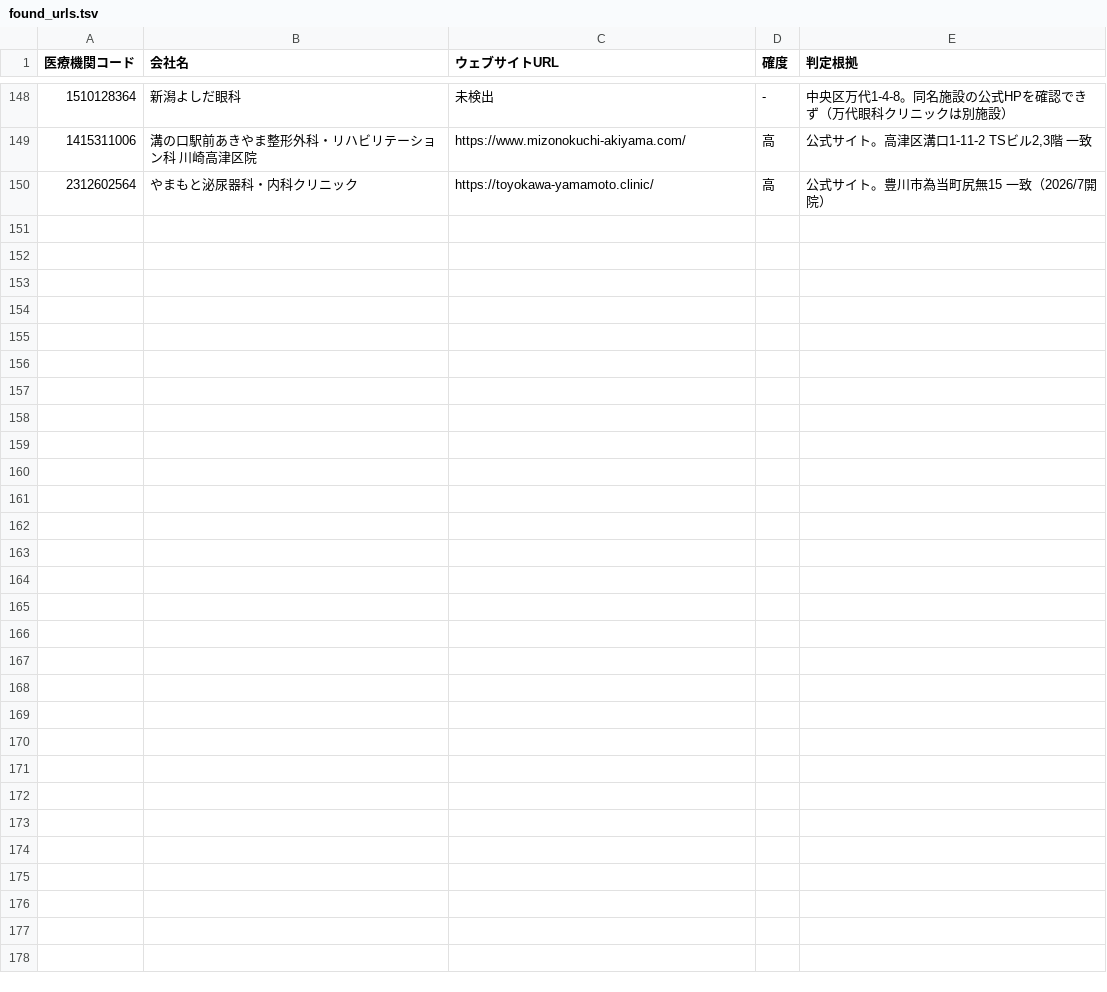
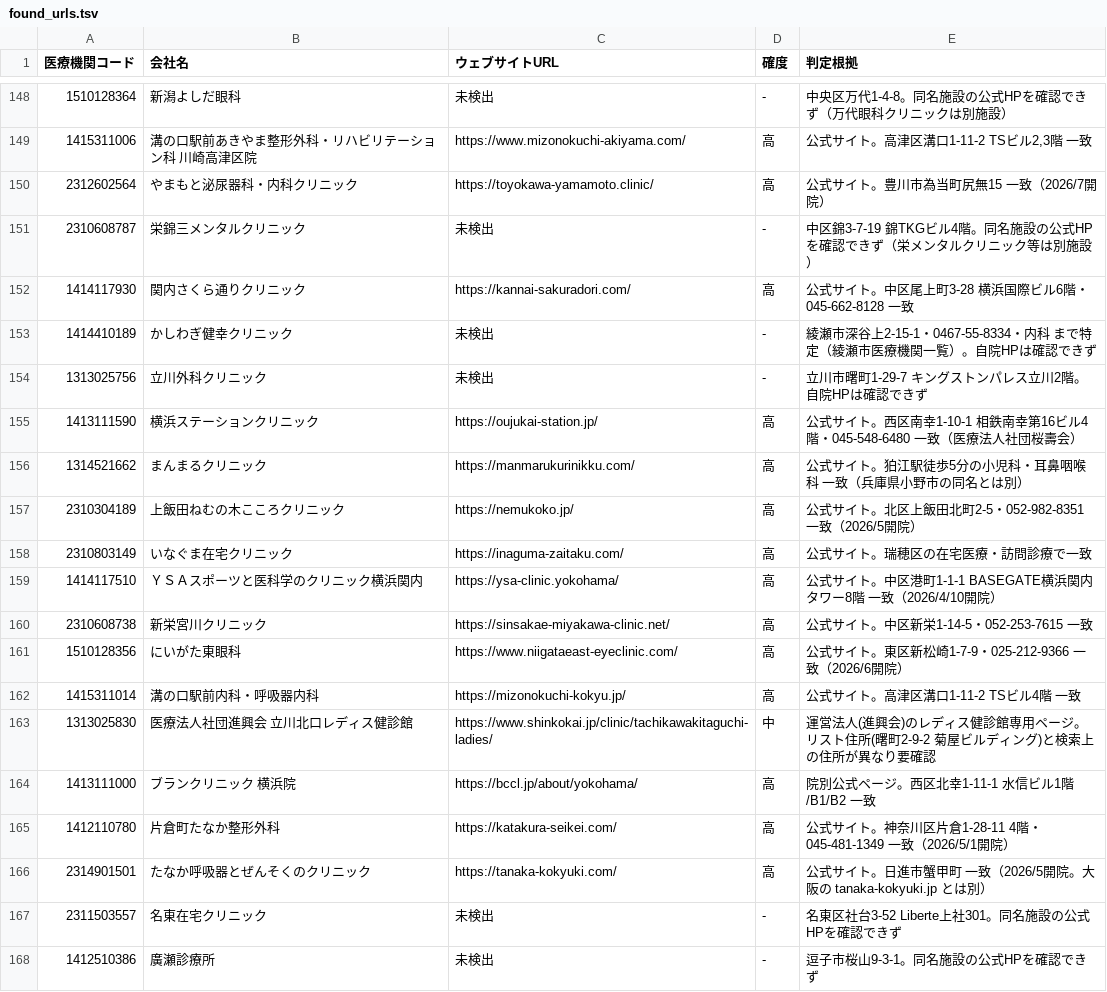
Before and after one commit to smasuzoe-jpg/search-web, a TSV file: data/found_urls.tsv, drawn as a sheet; only a part is shown, gaps mark what is left out.

```diff
--- a/data/found_urls.tsv
+++ b/data/found_urls.tsv
@@ -150 +150,19 @@
 2312602564	やまもと泌尿器科・内科クリニック	https://toyokawa-yamamoto.clinic/	高	公式サイト。豊川市為当町尻無15 一致（2026/7開院）
+2310608787	栄錦三メンタルクリニック	未検出	-	中区錦3-7-19 錦TKGビル4階。同名施設の公式HPを確認できず（栄メンタルクリニック等は別施設）
+1414117930	関内さくら通りクリニック	https://kannai-sakuradori.com/	高	公式サイト。中区尾上町3-28 横浜国際ビル6階・045-662-8128 一致
+1414410189	かしわぎ健幸クリニック	未検出	-	綾瀬市深谷上2-15-1・0467-55-8334・内科 まで特定（綾瀬市医療機関一覧）。自院HPは確認できず
+1313025756	立川外科クリニック	未検出	-	立川市曙町1-29-7 キングストンパレス立川2階。自院HPは確認できず
+1413111590	横浜ステーションクリニック	https://oujukai-station.jp/	高	公式サイト。西区南幸1-10-1 相鉄南幸第16ビル4階・045-548-6480 一致（医療法人社団桜壽会）
+1314521662	まんまるクリニック	https://manmarukurinikku.com/	高	公式サイト。狛江駅徒歩5分の小児科・耳鼻咽喉科 一致（兵庫県小野市の同名とは別）
+2310304189	上飯田ねむの木こころクリニック	https://nemukoko.jp/	高	公式サイト。北区上飯田北町2-5・052-982-8351 一致（2026/5開院）
+2310803149	いなぐま在宅クリニック	https://inaguma-zaitaku.com/	高	公式サイト。瑞穂区の在宅医療・訪問診療で一致
+1414117510	ＹＳＡスポーツと医科学のクリニック横浜関内	https://ysa-clinic.yokohama/	高	公式サイト。中区港町1-1-1 BASEGATE横浜関内タワー8階 一致（2026/4/10開院）
+2310608738	新栄宮川クリニック	https://sinsakae-miyakawa-clinic.net/	高	公式サイト。中区新栄1-14-5・052-253-7615 一致
+1510128356	にいがた東眼科	https://www.niigataeast-eyeclinic.com/	高	公式サイト。東区新松崎1-7-9・025-212-9366 一致（2026/6開院）
+1415311014	溝の口駅前内科・呼吸器内科	https://mizonokuchi-kokyu.jp/	高	公式サイト。高津区溝口1-11-2 TSビル4階 一致
+1313025830	医療法人社団進興会 立川北口レディス健診館	https://www.shinkokai.jp/clinic/tachikawakitaguchi-ladies/	中	運営法人(進興会)のレディス健診館専用ページ。リスト住所(曙町2-9-2 菊屋ビルディング)と検索上の住所が異なり要確認
+1413111000	ブランクリニック 横浜院	https://bccl.jp/about/yokohama/	高	院別公式ページ。西区北幸1-11-1 水信ビル1階/B1/B2 一致
+1412110780	片倉町たなか整形外科	https://katakura-seikei.com/	高	公式サイト。神奈川区片倉1-28-11 4階・045-481-1349 一致（2026/5/1開院）
+2314901501	たなか呼吸器とぜんそくのクリニック	https://tanaka-kokyuki.com/	高	公式サイト。日進市蟹甲町 一致（2026/5開院。大阪の tanaka-kokyuki.jp とは別）
+2311503557	名東在宅クリニック	未検出	-	名東区社台3-52 Liberte上社301。同名施設の公式HPを確認できず
+1412510386	廣瀬診療所	未検出	-	逗子市桜山9-3-1。同名施設の公式HPを確認できず
```
